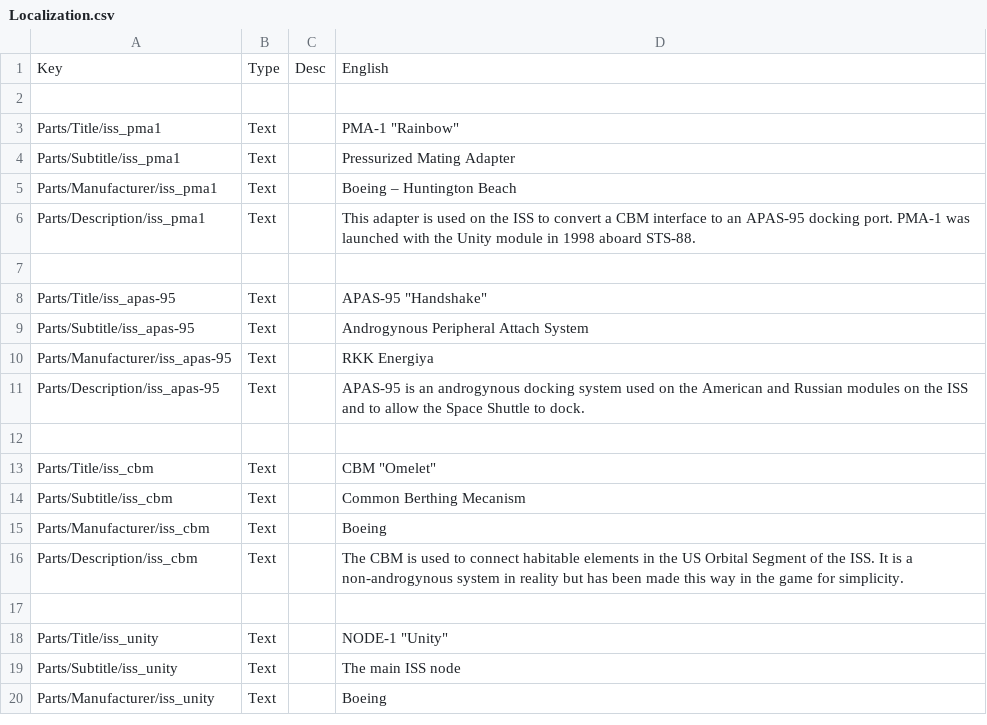
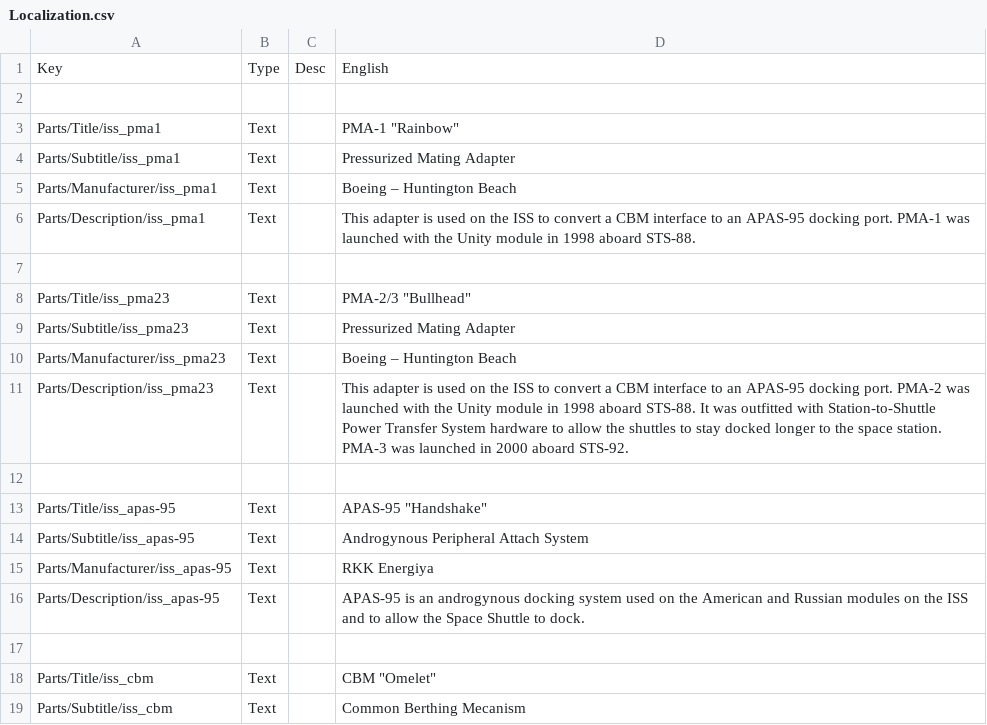
Before and after one commit to pasalvetti/iss, a CSV file: Localization.csv, drawn as a sheet; only a part is shown; the shorter side is filled out with more unchanged rows.

Commit message:
Added PMA-2/3 mesh, textures, configuration, icon and localization

```diff
--- a/Localization.csv
+++ b/Localization.csv
@@ -7,2 +7,7 @@ Parts/Description/iss_pma1,Text,,This adapter is used on the ISS to convert a CB
 
+Parts/Title/iss_pma23,Text,,PMA-2/3 "Bullhead"
+Parts/Subtitle/iss_pma23,Text,,Pressurized Mating Adapter
+Parts/Manufacturer/iss_pma23,Text,,Boeing – Huntington Beach
+Parts/Description/iss_pma23,Text,,"This adapter is used on the ISS to convert a CBM interface to an APAS-95 docking port. PMA-2 was launched with the Unity module in 1998 aboard STS-88. It was outfitted with Station-to-Shuttle Power Transfer System hardware to allow the shuttles to stay docked longer to the space station. PMA-3 was launched in 2000 aboard STS-92."
+
 Parts/Title/iss_apas-95,Text,,APAS-95 "Handshake"
```
Also changed, not shown: 10 other files.
